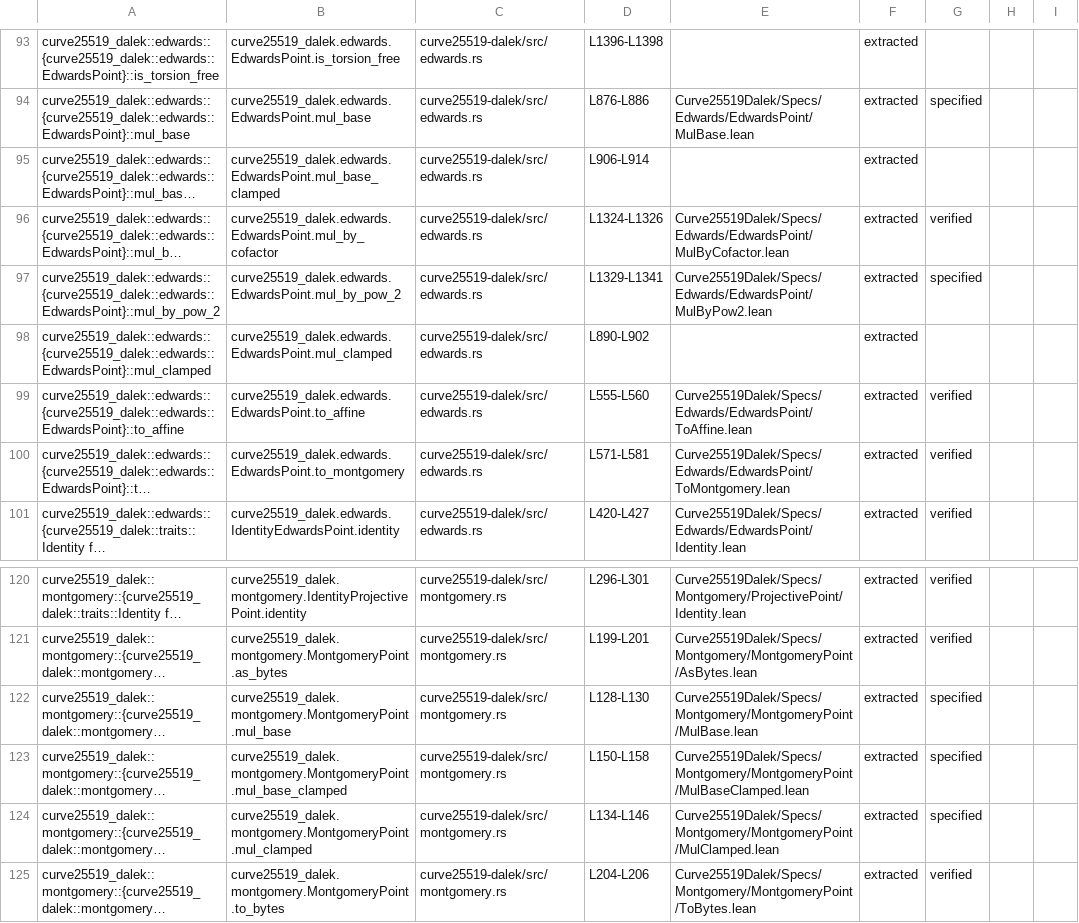
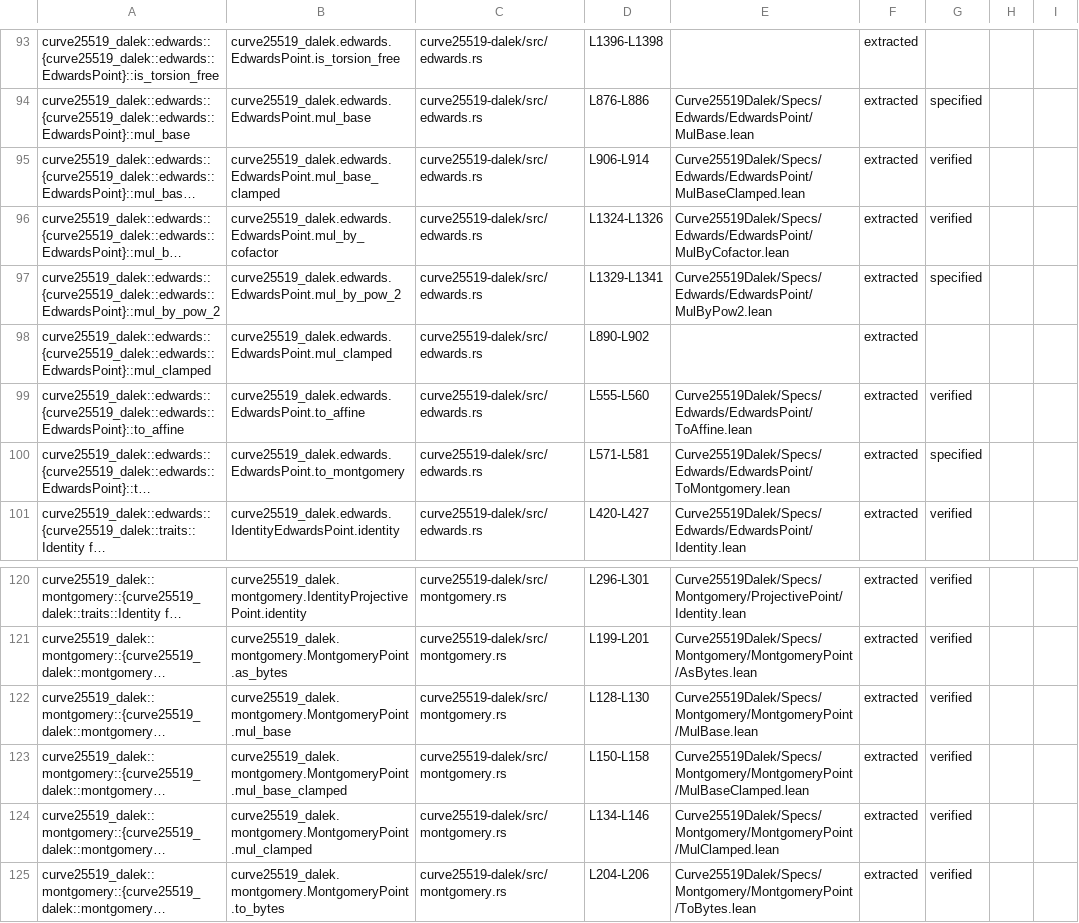
Before and after one commit to Beneficial-AI-Foundation/curve25519-dalek-lean-verify, a CSV file: status.csv, drawn as a sheet; only a part is shown, gaps mark what is left out; long unchanged cells end in …; the diff names each change by its address in the sheet, - before the commit and + after, or states it on an @@ line.

Commit message:
completed MulBase MulBaseClamped MulClamped Edward:MulBaseClamped

```diff
--- a/status.csv
+++ b/status.csv
-E95: (empty)
+E95: Curve25519Dalek/Specs/Edwards/EdwardsPoint/MulBaseClamped.lean
-G95: (empty)
+G95: verified
-G100: verified
+G100: specified
-G122:G124: specified
+G122:G124: verified
```
Also changed, not shown: 3 other files.
